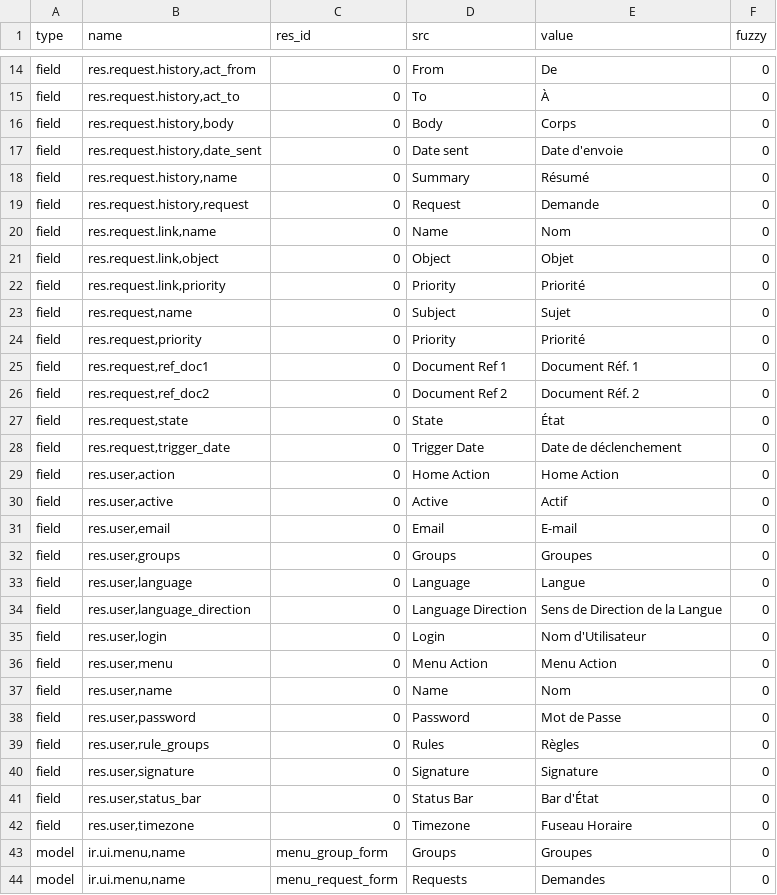
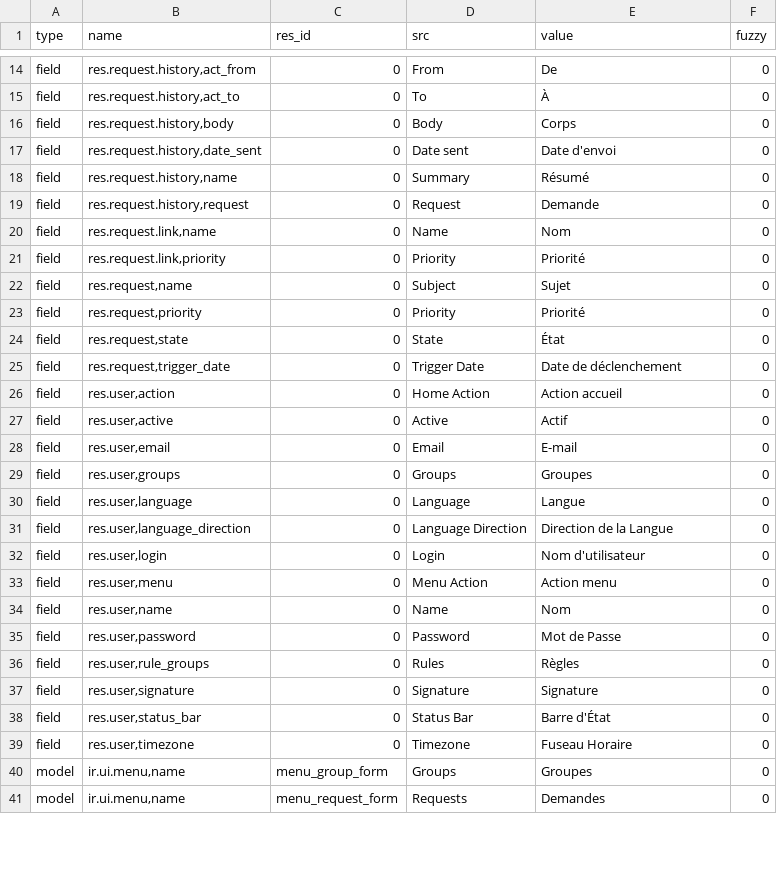
Before and after one commit to kret0s/tryton, a CSV file: trytond/res/fr_FR.csv, drawn as a sheet; only a part is shown, gaps mark what is left out; the diff covers the shown part only.

Commit message:
Updated french translations

```diff
--- a/trytond/res/fr_FR.csv
+++ b/trytond/res/fr_FR.csv
@@ -20,3 +20,3 @@ field,"res.request.history,act_to",0,To,À,0
 field,"res.request.history,body",0,Body,Corps,0
-field,"res.request.history,date_sent",0,Date sent,Date d'envoie,0
+field,"res.request.history,date_sent",0,Date sent,Date d'envoi,0
 field,"res.request.history,name",0,Summary,Résumé,0
@@ -24,3 +24,2 @@ field,"res.request.history,request",0,Request,Demande,0
 field,"res.request.link,name",0,Name,Nom,0
-field,"res.request.link,object",0,Object,Objet,0
 field,"res.request.link,priority",0,Priority,Priorité,0
@@ -28,7 +27,5 @@ field,"res.request,name",0,Subject,Sujet,0
 field,"res.request,priority",0,Priority,Priorité,0
-field,"res.request,ref_doc1",0,Document Ref 1,Document Réf. 1,0
-field,"res.request,ref_doc2",0,Document Ref 2,Document Réf. 2,0
 field,"res.request,state",0,State,État,0
 field,"res.request,trigger_date",0,Trigger Date,Date de déclenchement,0
-field,"res.user,action",0,Home Action,Home Action,0
+field,"res.user,action",0,Home Action,Action accueil,0
 field,"res.user,active",0,Active,Actif,0
@@ -37,5 +34,5 @@ field,"res.user,groups",0,Groups,Groupes,0
 field,"res.user,language",0,Language,Langue,0
-field,"res.user,language_direction",0,Language Direction,Sens de Direction de la Langue,0
-field,"res.user,login",0,Login,Nom d'Utilisateur,0
-field,"res.user,menu",0,Menu Action,Menu Action,0
+field,"res.user,language_direction",0,Language Direction,Direction de la Langue,0
+field,"res.user,login",0,Login,Nom d'utilisateur,0
+field,"res.user,menu",0,Menu Action,Action menu,0
 field,"res.user,name",0,Name,Nom,0
@@ -44,3 +41,3 @@ field,"res.user,rule_groups",0,Rules,Règles,0
 field,"res.user,signature",0,Signature,Signature,0
-field,"res.user,status_bar",0,Status Bar,Bar d'État,0
+field,"res.user,status_bar",0,Status Bar,Barre d'État,0
 field,"res.user,timezone",0,Timezone,Fuseau Horaire,0
```
Also changed, not shown: 4 removed rows and 8 edited cells elsewhere in this file, trytond/webdav/fr_FR.csv, trytond/workflow/fr_FR.csv, 1 other file.
